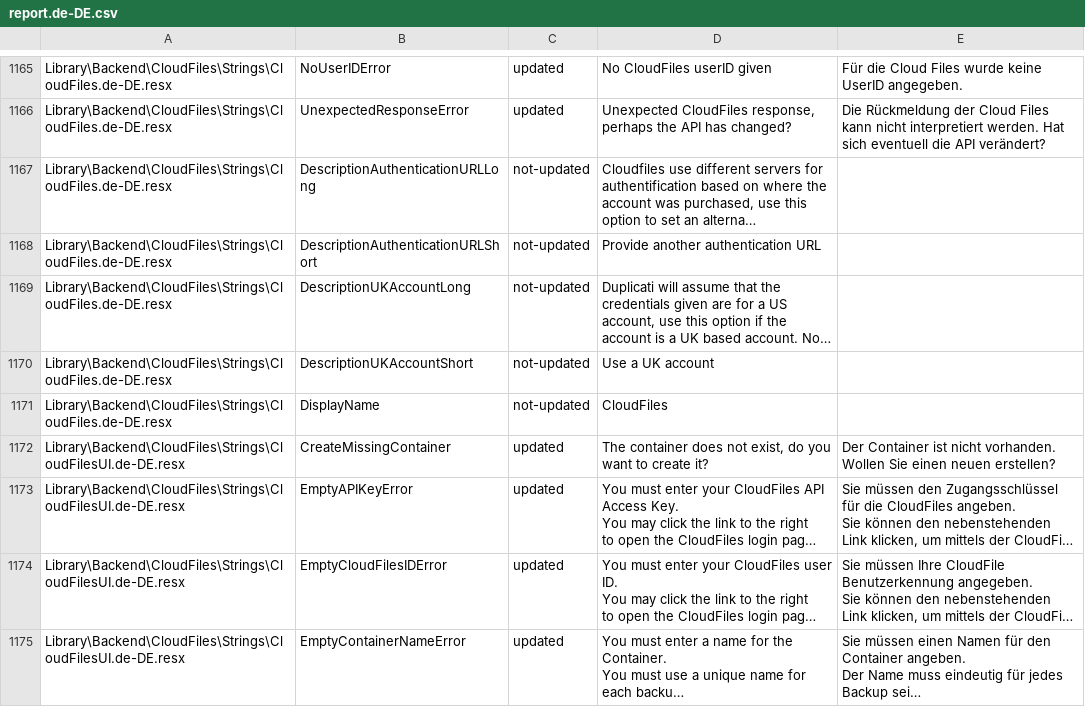
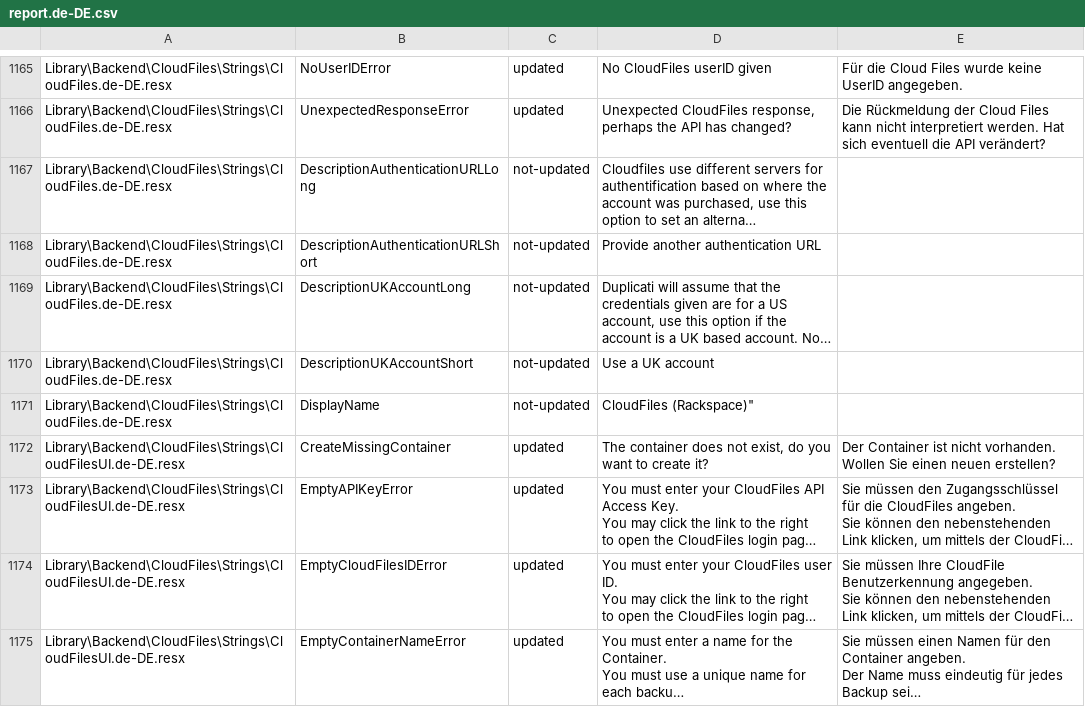
Before and after one commit to duplicati/duplicati, a CSV file: Duplicati/Localization/report.de-DE.csv, drawn as a sheet; only a part is shown, gaps mark what is left out; long unchanged cells end in …; the diff names each change by its address in the sheet, - before the commit and + after, or states it on an @@ line.

Commit message:
Fixed a clarification for "CloudFiles" -> "CloudFiles (Rackspace)"
git-svn-id: https://duplicati.googlecode.com/svn/trunk@772 59da171f-624f-0410-aa54-27559c288bec

```diff
--- a/Duplicati/Localization/report.de-DE.csv
+++ b/Duplicati/Localization/report.de-DE.csv
-D1171: CloudFiles
+D1171: CloudFiles (Rackspace)"
```
Also changed, not shown: 1 other file.
